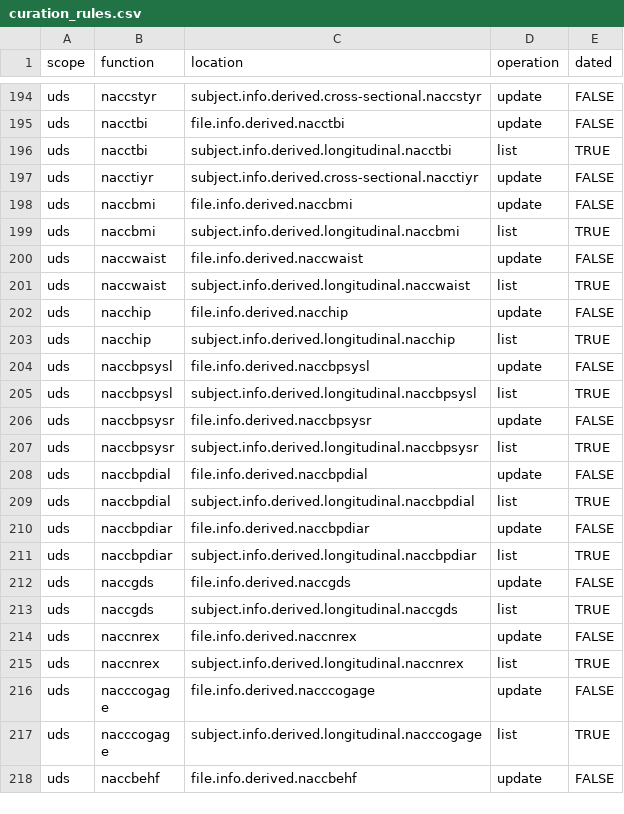
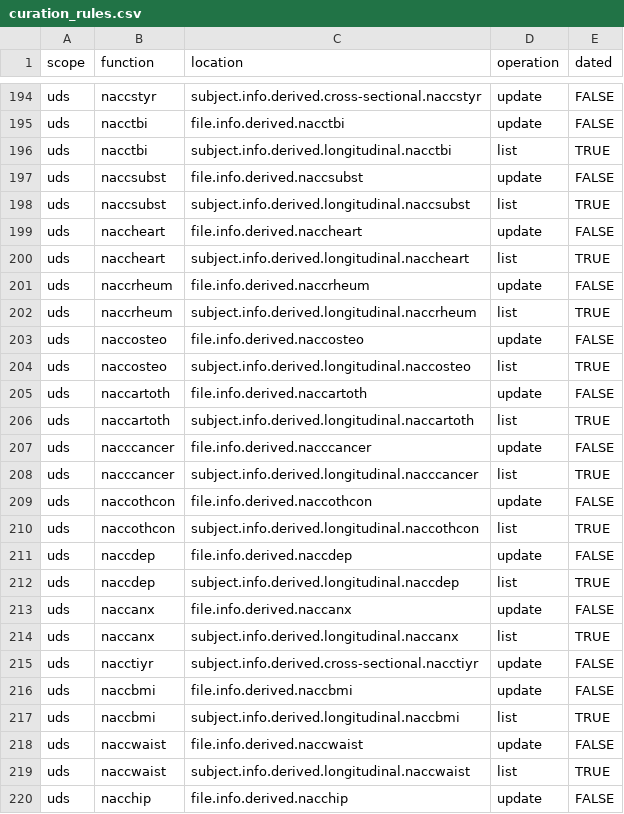
Before and after one commit to naccdata/nacc-attribute-deriver, a CSV file: nacc_attribute_deriver/config/curation_rules.csv, drawn as a sheet; only a part is shown, gaps mark what is left out; the shorter side is filled out with more unchanged rows; the diff names each change by its address in the sheet, - before the commit and + after, or states it on an @@ line.

Commit message:
A5D2 derived vars

```diff
--- a/nacc_attribute_deriver/config/curation_rules.csv
+++ b/nacc_attribute_deriver/config/curation_rules.csv
+row 197: uds | naccsubst | file.info.derived.naccsubst | update | FALSE
+row 198: uds | naccsubst | subject.info.derived.longitudinal.naccsubst | list | TRUE
+row 199: uds | naccheart | file.info.derived.naccheart | update | FALSE
+row 200: uds | naccheart | subject.info.derived.longitudinal.naccheart | list | TRUE
+row 201: uds | naccrheum | file.info.derived.naccrheum | update | FALSE
+row 202: uds | naccrheum | subject.info.derived.longitudinal.naccrheum | list | TRUE
+row 203: uds | naccosteo | file.info.derived.naccosteo | update | FALSE
+row 204: uds | naccosteo | subject.info.derived.longitudinal.naccosteo | list | TRUE
+row 205: uds | naccartoth | file.info.derived.naccartoth | update | FALSE
+row 206: uds | naccartoth | subject.info.derived.longitudinal.naccartoth | list | TRUE
+row 207: uds | nacccancer | file.info.derived.nacccancer | update | FALSE
+row 208: uds | nacccancer | subject.info.derived.longitudinal.nacccancer | list | TRUE
+row 209: uds | naccothcon | file.info.derived.naccothcon | update | FALSE
+row 210: uds | naccothcon | subject.info.derived.longitudinal.naccothcon | list | TRUE
+row 211: uds | naccdep | file.info.derived.naccdep | update | FALSE
+row 212: uds | naccdep | subject.info.derived.longitudinal.naccdep | list | TRUE
+row 213: uds | naccanx | file.info.derived.naccanx | update | FALSE
+row 214: uds | naccanx | subject.info.derived.longitudinal.naccanx | list | TRUE
```
Also changed, not shown: 2 other files.
